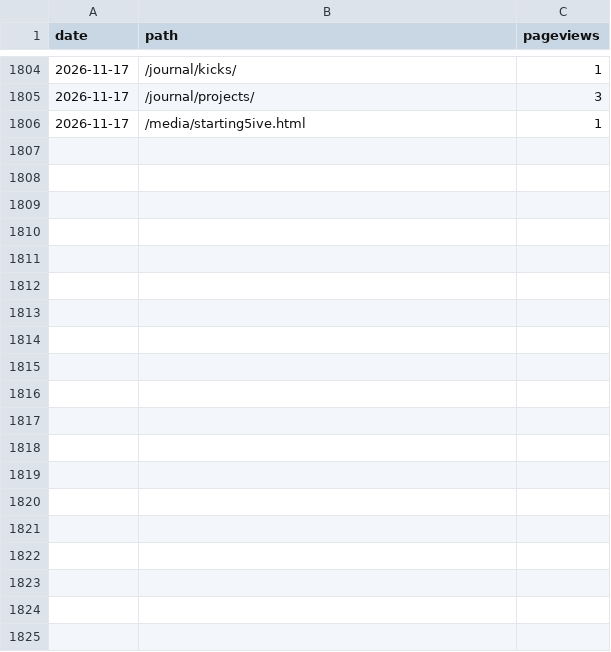
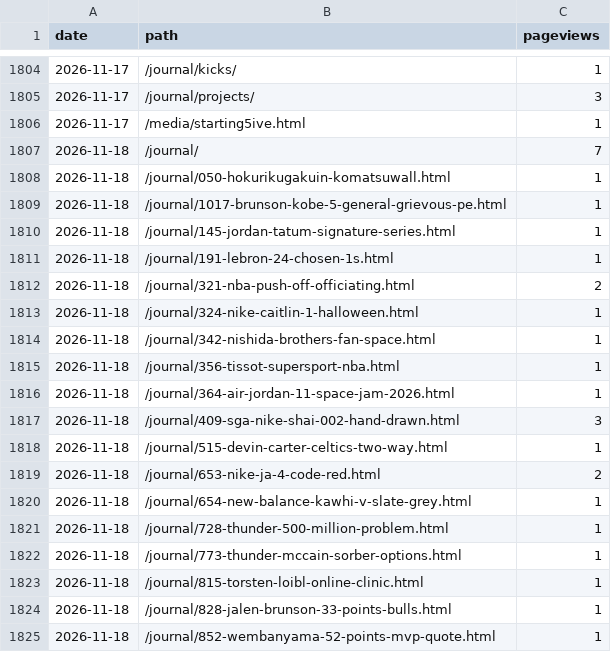
Before and after one commit to 610chris/610-sixten, a CSV file: journal_auto/analytics/data/daily/ga4_pages_daily.csv, drawn as a sheet; only a part is shown, gaps mark what is left out; the diff covers the shown part only; the diff names each change by its address in the sheet, - before the commit and + after, or states it on an @@ line.

```diff
--- a/journal_auto/analytics/data/daily/ga4_pages_daily.csv
+++ b/journal_auto/analytics/data/daily/ga4_pages_daily.csv
+row 1807: 2026-11-18 | /journal/ | 7
+row 1808: 2026-11-18 | /journal/050-hokurikugakuin-komatsuwall.html | 1
+row 1809: 2026-11-18 | /journal/1017-brunson-kobe-5-general-grievous-pe.html | 1
+row 1810: 2026-11-18 | /journal/145-jordan-tatum-signature-series.html | 1
+row 1811: 2026-11-18 | /journal/191-lebron-24-chosen-1s.html | 1
+row 1812: 2026-11-18 | /journal/321-nba-push-off-officiating.html | 2
+row 1813: 2026-11-18 | /journal/324-nike-caitlin-1-halloween.html | 1
+row 1814: 2026-11-18 | /journal/342-nishida-brothers-fan-space.html | 1
+row 1815: 2026-11-18 | /journal/356-tissot-supersport-nba.html | 1
+row 1816: 2026-11-18 | /journal/364-air-jordan-11-space-jam-2026.html | 1
+row 1817: 2026-11-18 | /journal/409-sga-nike-shai-002-hand-drawn.html | 3
+row 1818: 2026-11-18 | /journal/515-devin-carter-celtics-two-way.html | 1
+row 1819: 2026-11-18 | /journal/653-nike-ja-4-code-red.html | 2
+row 1820: 2026-11-18 | /journal/654-new-balance-kawhi-v-slate-grey.html | 1
+row 1821: 2026-11-18 | /journal/728-thunder-500-million-problem.html | 1
+row 1822: 2026-11-18 | /journal/773-thunder-mccain-sorber-options.html | 1
+row 1823: 2026-11-18 | /journal/815-torsten-loibl-online-clinic.html | 1
+row 1824: 2026-11-18 | /journal/828-jalen-brunson-33-points-bulls.html | 1
+row 1825: 2026-11-18 | /journal/852-wembanyama-52-points-mvp-quote.html | 1
```
Also changed, not shown: 16 added rows elsewhere in this file, journal_auto/analytics/data/daily/ga4.csv, journal_auto/analytics/data/daily/ga4_articles_28d.csv, 13 other files.
